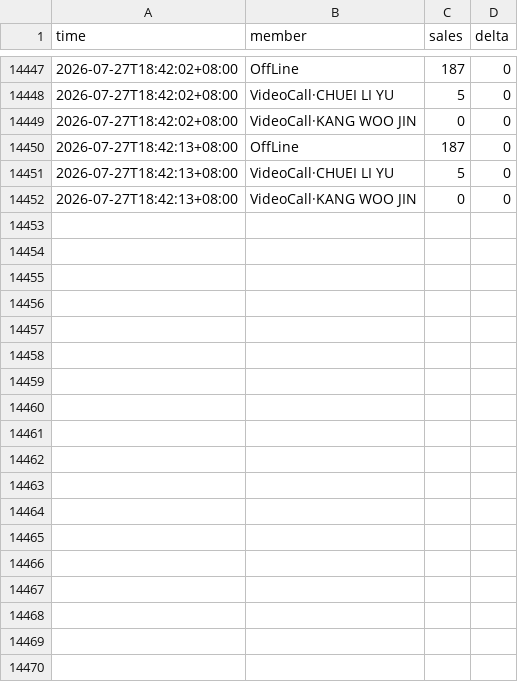
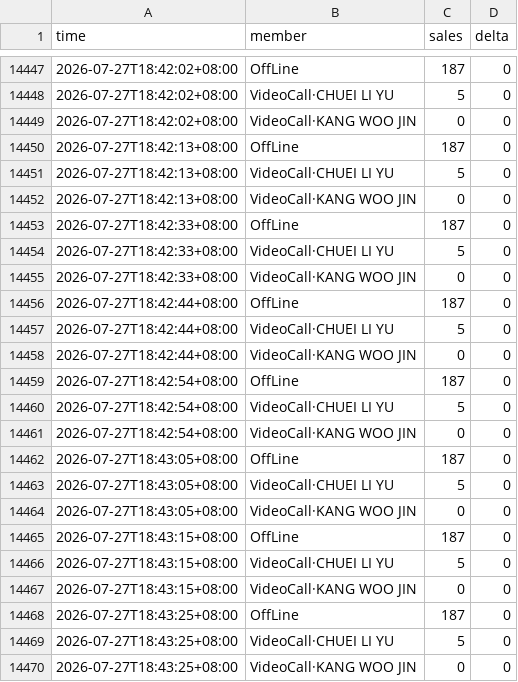
Before and after one commit to aaazha686-oss/ktown4u-fansign-tracker, a CSV file: data/track_44488310.csv, drawn as a sheet; only a part is shown, gaps mark what is left out; the diff names each change by its address in the sheet, - before the commit and + after, or states it on an @@ line.

```diff
--- a/data/track_44488310.csv
+++ b/data/track_44488310.csv
+row 14453: 2026-07-27T18:42:33+08:00 | OffLine | 187 | 0
+row 14454: 2026-07-27T18:42:33+08:00 | VideoCall·CHUEI LI YU | 5 | 0
+row 14455: 2026-07-27T18:42:33+08:00 | VideoCall·KANG WOO JIN | 0 | 0
+row 14456: 2026-07-27T18:42:44+08:00 | OffLine | 187 | 0
+row 14457: 2026-07-27T18:42:44+08:00 | VideoCall·CHUEI LI YU | 5 | 0
+row 14458: 2026-07-27T18:42:44+08:00 | VideoCall·KANG WOO JIN | 0 | 0
+row 14459: 2026-07-27T18:42:54+08:00 | OffLine | 187 | 0
+row 14460: 2026-07-27T18:42:54+08:00 | VideoCall·CHUEI LI YU | 5 | 0
+row 14461: 2026-07-27T18:42:54+08:00 | VideoCall·KANG WOO JIN | 0 | 0
+row 14462: 2026-07-27T18:43:05+08:00 | OffLine | 187 | 0
+row 14463: 2026-07-27T18:43:05+08:00 | VideoCall·CHUEI LI YU | 5 | 0
+row 14464: 2026-07-27T18:43:05+08:00 | VideoCall·KANG WOO JIN | 0 | 0
+row 14465: 2026-07-27T18:43:15+08:00 | OffLine | 187 | 0
+row 14466: 2026-07-27T18:43:15+08:00 | VideoCall·CHUEI LI YU | 5 | 0
+row 14467: 2026-07-27T18:43:15+08:00 | VideoCall·KANG WOO JIN | 0 | 0
+row 14468: 2026-07-27T18:43:25+08:00 | OffLine | 187 | 0
+row 14469: 2026-07-27T18:43:25+08:00 | VideoCall·CHUEI LI YU | 5 | 0
+row 14470: 2026-07-27T18:43:25+08:00 | VideoCall·KANG WOO JIN | 0 | 0
```
Also changed, not shown: 5 other files.
